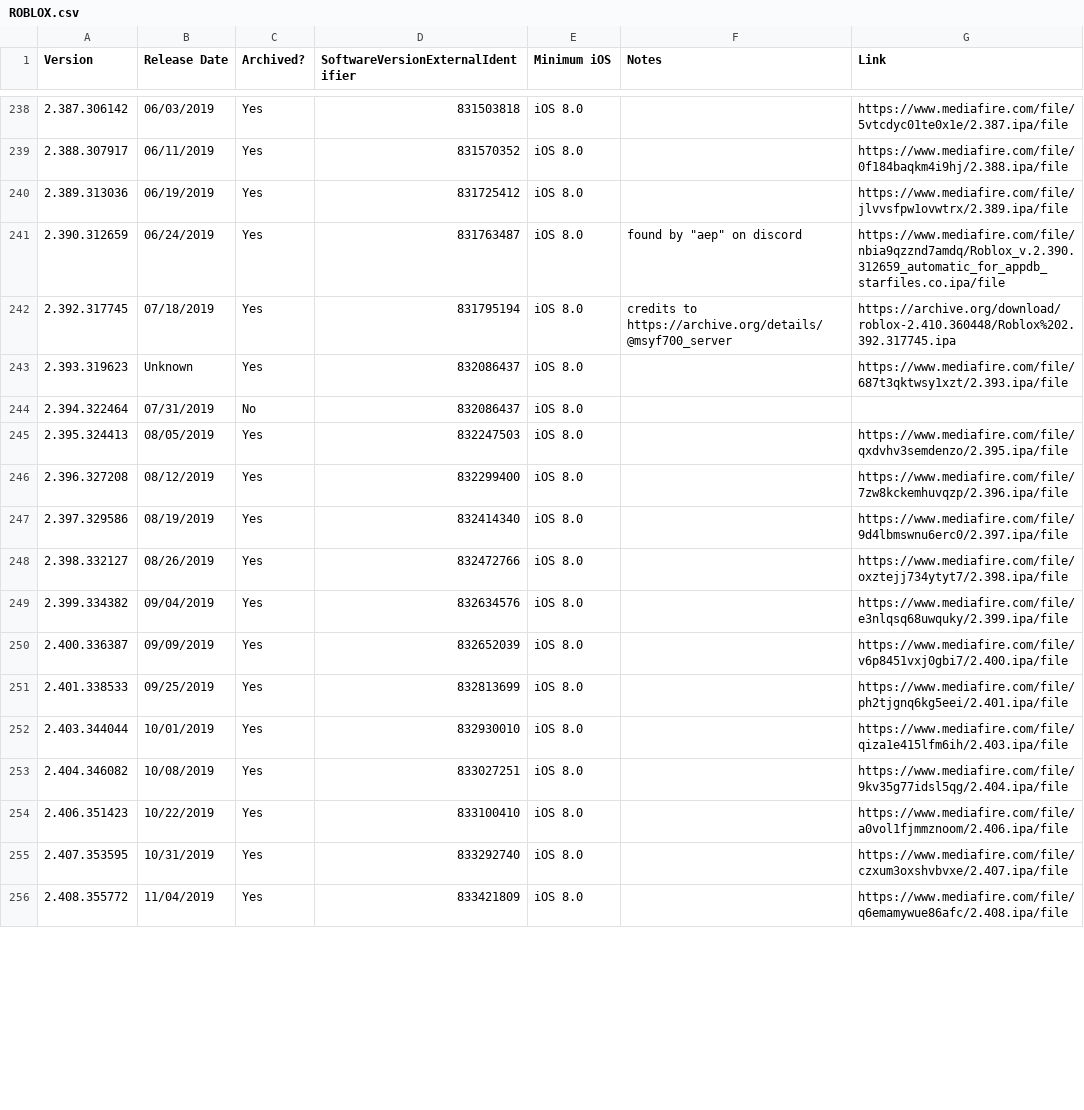
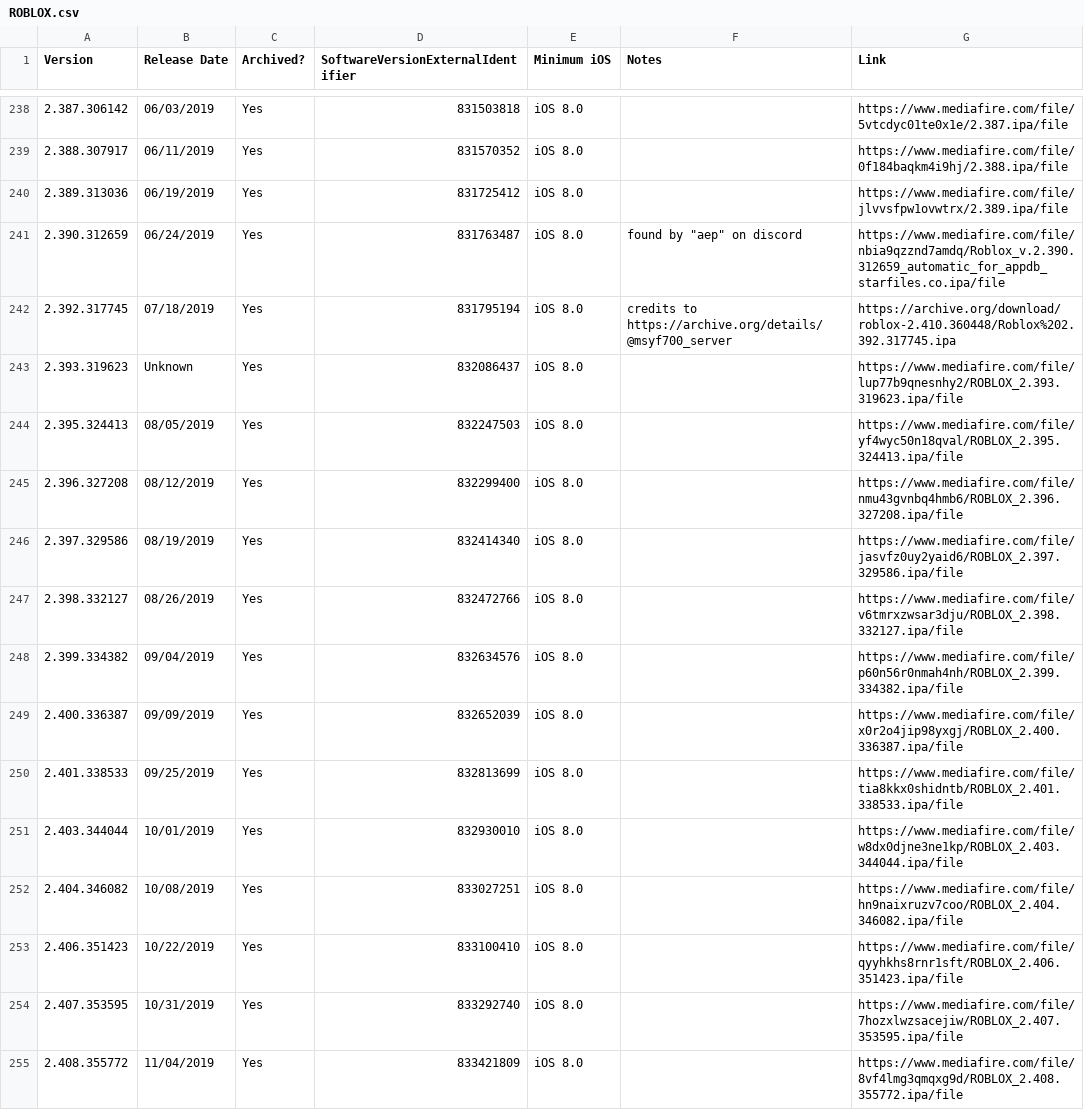
Before and after one commit to Yakov5776/ultimaterobloxmobilearchive, a CSV file: csv/ROBLOX.csv, drawn as a sheet; only a part is shown, gaps mark what is left out; the diff covers the shown part only.

```diff
--- a/csv/ROBLOX.csv
+++ b/csv/ROBLOX.csv
@@ -242,15 +242,14 @@ Version,Release Date,Archived?,SoftwareVersionExternalIdentifier,Minimum iOS,Not
 2.392.317745,07/18/2019,Yes,831795194,iOS 8.0,credits to https://archive.org/details/@msyf700_server,https://archive.org/download/roblox-2.410.360448/Roblox%202.392.317745.ipa
-2.393.319623,Unknown,Yes,832086437,iOS 8.0,,https://www.mediafire.com/file/687t3qktwsy1xzt/2.393.ipa/file
-2.394.322464,07/31/2019,No,832086437,iOS 8.0,,
-2.395.324413,08/05/2019,Yes,832247503,iOS 8.0,,https://www.mediafire.com/file/qxdvhv3semdenzo/2.395.ipa/file
-2.396.327208,08/12/2019,Yes,832299400,iOS 8.0,,https://www.mediafire.com/file/7zw8kckemhuvqzp/2.396.ipa/file
-2.397.329586,08/19/2019,Yes,832414340,iOS 8.0,,https://www.mediafire.com/file/9d4lbmswnu6erc0/2.397.ipa/file
-2.398.332127,08/26/2019,Yes,832472766,iOS 8.0,,https://www.mediafire.com/file/oxztejj734ytyt7/2.398.ipa/file
-2.399.334382,09/04/2019,Yes,832634576,iOS 8.0,,https://www.mediafire.com/file/e3nlqsq68uwquky/2.399.ipa/file
-2.400.336387,09/09/2019,Yes,832652039,iOS 8.0,,https://www.mediafire.com/file/v6p8451vxj0gbi7/2.400.ipa/file
-2.401.338533,09/25/2019,Yes,832813699,iOS 8.0,,https://www.mediafire.com/file/ph2tjgnq6kg5eei/2.401.ipa/file
-2.403.344044,10/01/2019,Yes,832930010,iOS 8.0,,https://www.mediafire.com/file/qiza1e415lfm6ih/2.403.ipa/file
-2.404.346082,10/08/2019,Yes,833027251,iOS 8.0,,https://www.mediafire.com/file/9kv35g77idsl5qg/2.404.ipa/file
-2.406.351423,10/22/2019,Yes,833100410,iOS 8.0,,https://www.mediafire.com/file/a0vol1fjmmznoom/2.406.ipa/file
-2.407.353595,10/31/2019,Yes,833292740,iOS 8.0,,https://www.mediafire.com/file/czxum3oxshvbvxe/2.407.ipa/file
-2.408.355772,11/04/2019,Yes,833421809,iOS 8.0,,https://www.mediafire.com/file/q6emamywue86afc/2.408.ipa/file
+2.393.319623,Unknown,Yes,832086437,iOS 8.0,,https://www.mediafire.com/file/lup77b9qnesnhy2/ROBLOX_2.393.319623.ipa/file
+2.395.324413,08/05/2019,Yes,832247503,iOS 8.0,,https://www.mediafire.com/file/yf4wyc50n18qval/ROBLOX_2.395.324413.ipa/file
+2.396.327208,08/12/2019,Yes,832299400,iOS 8.0,,https://www.mediafire.com/file/nmu43gvnbq4hmb6/ROBLOX_2.396.327208.ipa/file
+2.397.329586,08/19/2019,Yes,832414340,iOS 8.0,,https://www.mediafire.com/file/jasvfz0uy2yaid6/ROBLOX_2.397.329586.ipa/file
+2.398.332127,08/26/2019,Yes,832472766,iOS 8.0,,https://www.mediafire.com/file/v6tmrxzwsar3dju/ROBLOX_2.398.332127.ipa/file
+2.399.334382,09/04/2019,Yes,832634576,iOS 8.0,,https://www.mediafire.com/file/p60n56r0nmah4nh/ROBLOX_2.399.334382.ipa/file
+2.400.336387,09/09/2019,Yes,832652039,iOS 8.0,,https://www.mediafire.com/file/x0r2o4jip98yxgj/ROBLOX_2.400.336387.ipa/file
+2.401.338533,09/25/2019,Yes,832813699,iOS 8.0,,https://www.mediafire.com/file/tia8kkx0shidntb/ROBLOX_2.401.338533.ipa/file
+2.403.344044,10/01/2019,Yes,832930010,iOS 8.0,,https://www.mediafire.com/file/w8dx0djne3ne1kp/ROBLOX_2.403.344044.ipa/file
+2.404.346082,10/08/2019,Yes,833027251,iOS 8.0,,https://www.mediafire.com/file/hn9naixruzv7coo/ROBLOX_2.404.346082.ipa/file
+2.406.351423,10/22/2019,Yes,833100410,iOS 8.0,,https://www.mediafire.com/file/qyyhkhs8rnr1sft/ROBLOX_2.406.351423.ipa/file
+2.407.353595,10/31/2019,Yes,833292740,iOS 8.0,,https://www.mediafire.com/file/7hozxlwzsacejiw/ROBLOX_2.407.353595.ipa/file
+2.408.355772,11/04/2019,Yes,833421809,iOS 8.0,,https://www.mediafire.com/file/8vf4lmg3qmqxg9d/ROBLOX_2.408.355772.ipa/file
```
Also changed, not shown: 76 edited cells elsewhere in this file.
